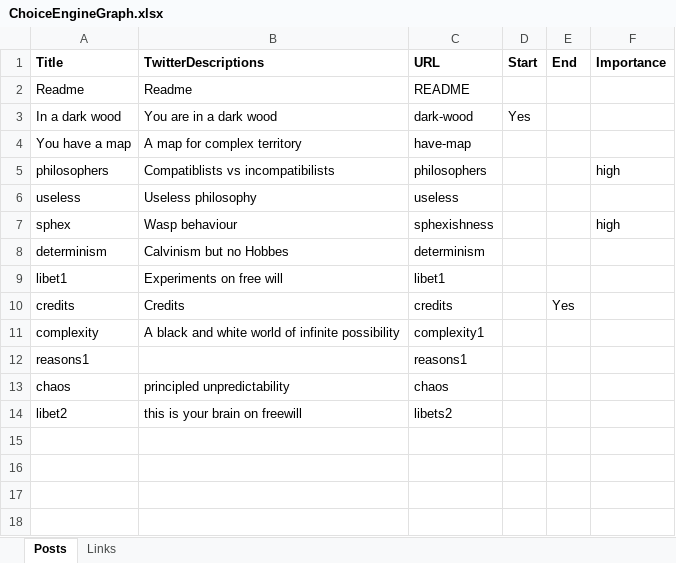
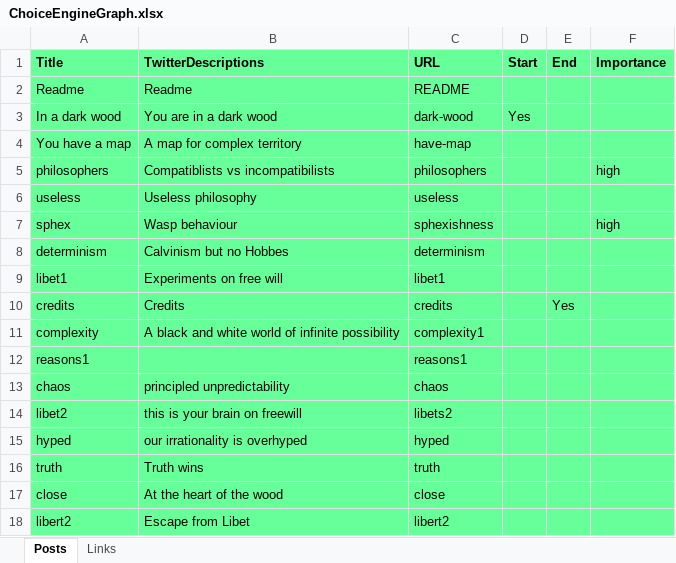
Before and after one commit to tomstafford/ChoiceEngineCode, an Excel workbook: data/ChoiceEngineGraph.xlsx, sheet Posts, drawn as a sheet; values as stored, in another font and other column widths than the file's, no borders; the diff names each change by its address in the sheet, - before the commit and + after, or states it on an @@ line.

```diff
--- a/data/ChoiceEngineGraph.xlsx (sheet Posts)
+++ b/data/ChoiceEngineGraph.xlsx (sheet Posts)
-A1:F14 fill: none
+A1:F14 fill: #66FF99
+row 15: hyped | our irrationality is overhyped | hyped
+row 16: truth | Truth wins | truth
+row 17: close | At the heart of the wood | close
+row 18: libert2 | Escape from Libet | libert2
```
Also changed, not shown: sheet Links, 4 other files.
